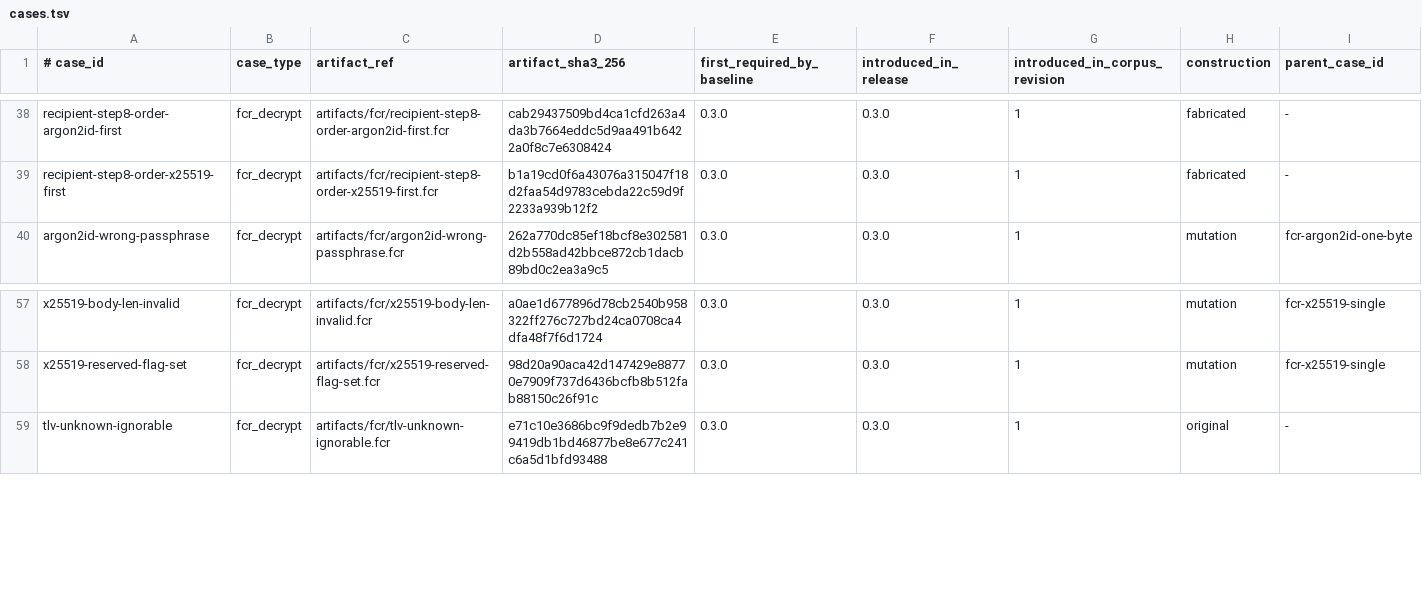
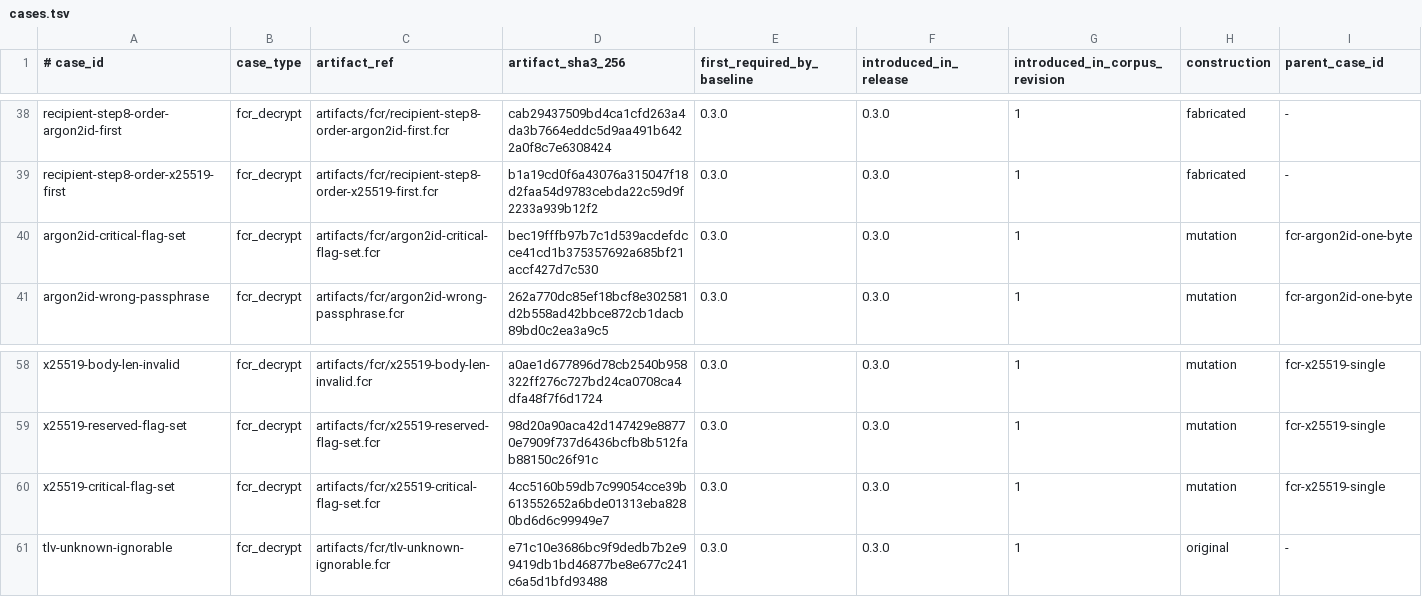
Before and after one commit to alexylon/ferrocrypt, a TSV file: ferrocrypt-lib/testvectors/wire/cases.tsv, drawn as a sheet; only a part is shown, gaps mark what is left out; rows hold the shown columns only; the diff names each change by its address in the sheet, - before the commit and + after, or states it on an @@ line.

Commit message:
Add test vectors for a native recipient marked critical

```diff
--- a/ferrocrypt-lib/testvectors/wire/cases.tsv
+++ b/ferrocrypt-lib/testvectors/wire/cases.tsv
+row 40: argon2id-critical-flag-set | fcr_decrypt | artifacts/fcr/argon2id-critical-flag-set.fcr | bec19fffb97b7c1d539acdefdcce41cd1b375357692a685bf21accf427d7c530 | 0.3.0 | 0.3.0 | 1 | mutation | fcr-argon2id-one-byte
+row 60: x25519-critical-flag-set | fcr_decrypt | artifacts/fcr/x25519-critical-flag-set.fcr | 4cc5160b59db7c99054cce39b613552652a6bde01313eba8280bd6d6c99949e7 | 0.3.0 | 0.3.0 | 1 | mutation | fcr-x25519-single
```
Also changed, not shown: 3 other files.
